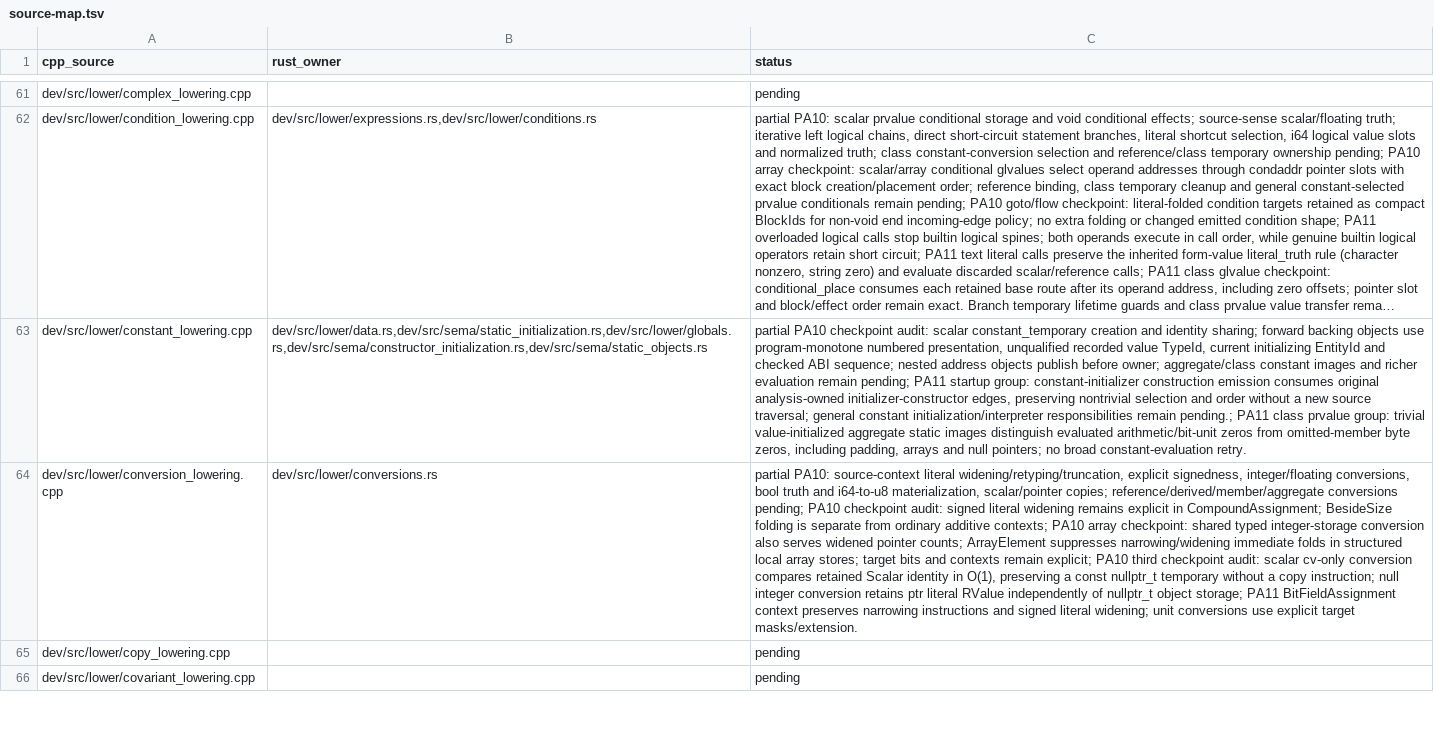
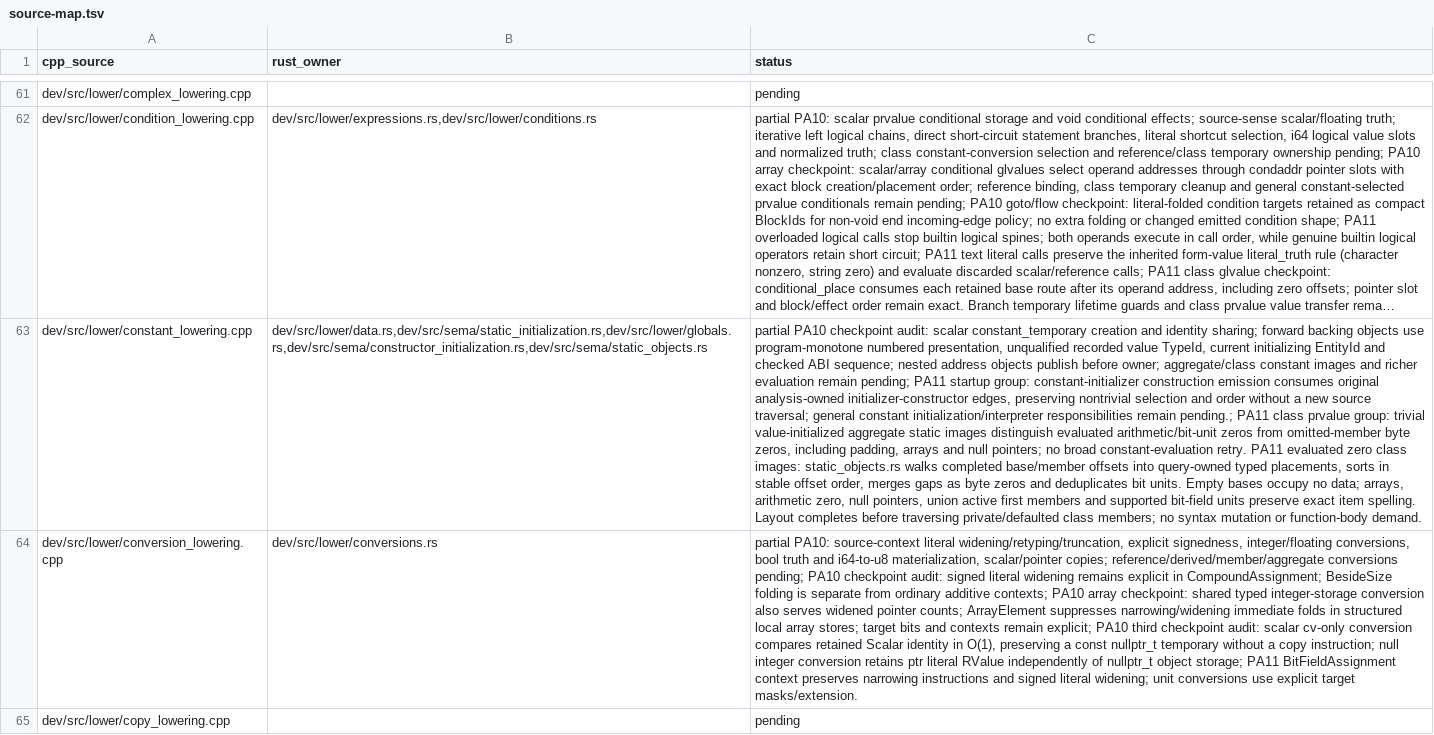
Before and after one commit to vishvananda/cppgm-run-v5rust, a TSV file: docs/port/source-map.tsv, drawn as a sheet; only a part is shown, gaps mark what is left out; the shorter side is filled out with more unchanged rows; long unchanged cells end in …; the diff covers the shown part only; the diff names each change by its address in the sheet, - before the commit and + after, or states it on an @@ line.

Commit message:
Port PA11 shared static storage and trivial constant initialization

```diff
--- a/docs/port/source-map.tsv
+++ b/docs/port/source-map.tsv
-C63 (status): …constant-evaluation retry.
+C63 (status): …constant-evaluation retry. PA11 evaluated zero class images: static_objects.rs walks completed base/member offsets into query-owned typed placements, sorts in stable offset order, merges gaps as byte zeros and deduplicates bit units. Empty bases occupy no data; arrays, arithmetic zero, null pointers, union active first members and supported bit-field units preserve exact item spelling. Layout completes before traversing private/defaulted class members; no syntax mutation or function-body demand.
```
Also changed, not shown: 3 edited cells elsewhere in this file, 6 other files.
